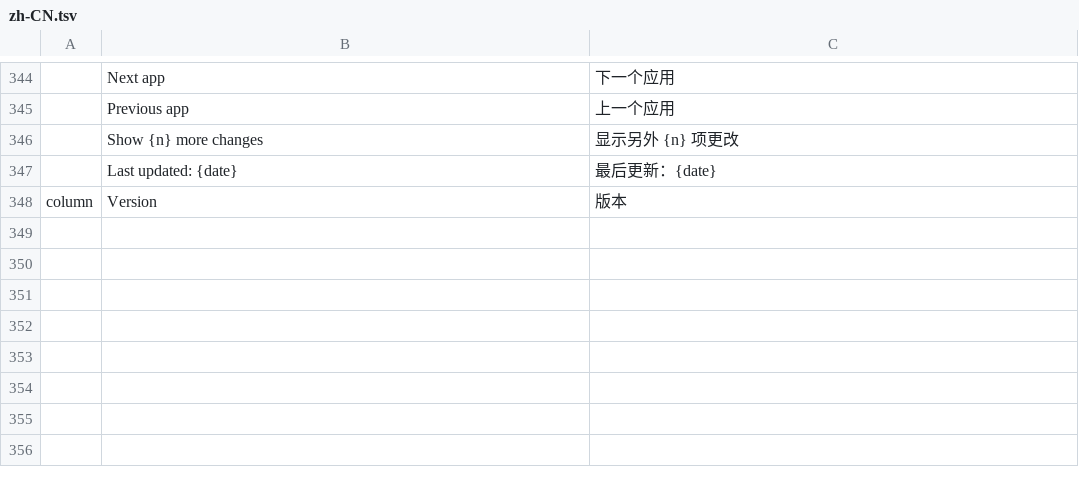
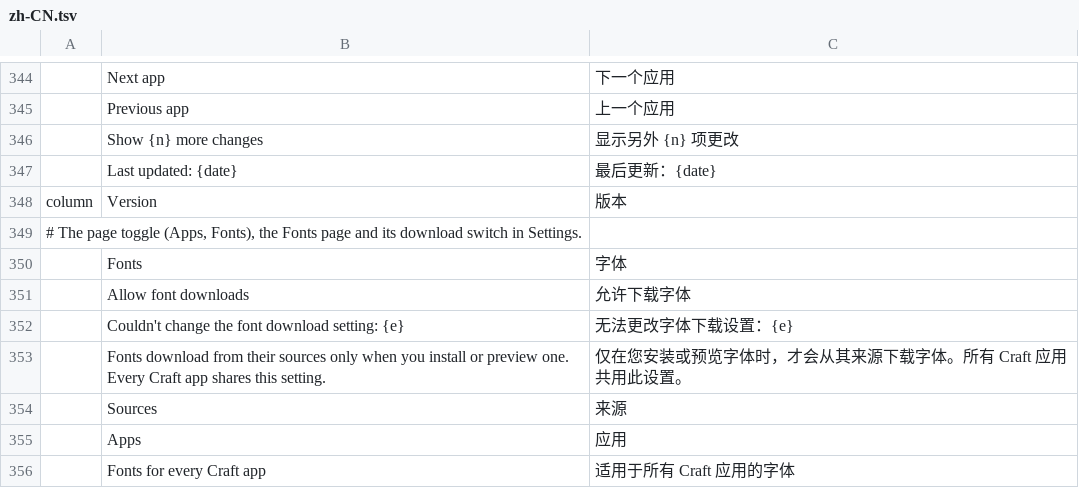
Before and after one commit to aiongg/craft-launcher, a TSV file: crates/ui-egui/src/i18n/zh-CN.tsv, drawn as a sheet; only a part is shown, gaps mark what is left out; the diff names each change by its address in the sheet, - before the commit and + after, or states it on an @@ line.

```diff
--- a/crates/ui-egui/src/i18n/zh-CN.tsv
+++ b/crates/ui-egui/src/i18n/zh-CN.tsv
+row 349: # The page toggle (Apps, Fonts), the Fonts page and its download switch in Settings.
+row 350:  | Fonts | 字体
+row 351:  | Allow font downloads | 允许下载字体
+row 352:  | Couldn't change the font download setting: {e} | 无法更改字体下载设置：{e}
+row 353:  | Fonts download from their sources only when you install or preview one. Every Craft app shares this setting. | 仅在您安装或预览字体时，才会从其来源下载字体。所有 Craft 应用共用此设置。
+row 354:  | Sources | 来源
+row 355:  | Apps | 应用
+row 356:  | Fonts for every Craft app | 适用于所有 Craft 应用的字体
```
Also changed, not shown: crates/ui-egui/src/i18n/ja.tsv, 19 other files.
